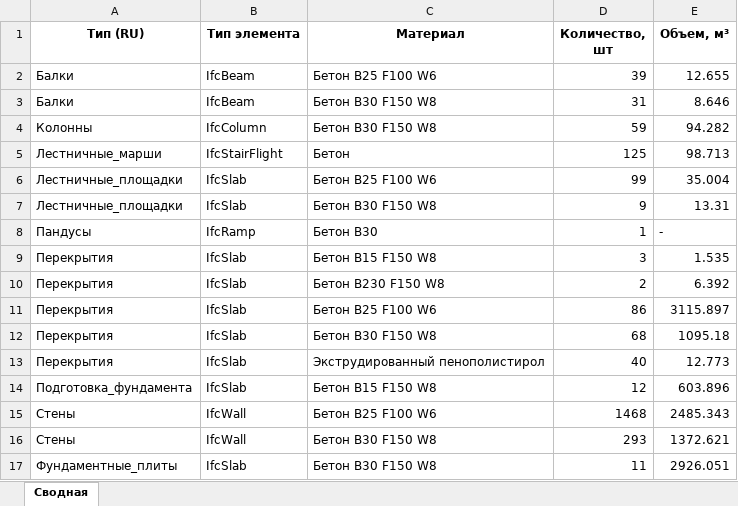
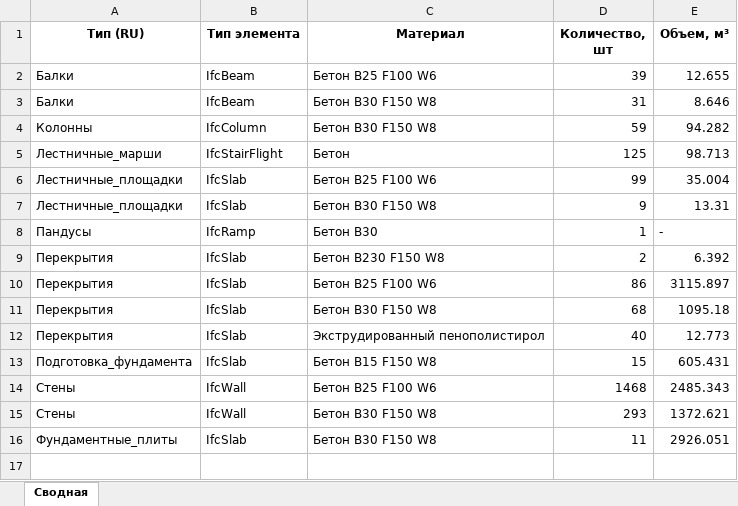
Before and after one commit to vit050587/ifc_inspect, an Excel workbook: data/summary.xlsx, sheet Сводная, drawn as a sheet; values as stored, in another font and other column widths than the file's, no borders; removed rows and columns are numbered as before the commit, all else as after; the diff names each change by its address in the sheet, - before the commit and + after, or states it on an @@ line.

```diff
--- a/data/summary.xlsx (sheet Сводная)
+++ b/data/summary.xlsx (sheet Сводная)
-row 9: Перекрытия | IfcSlab | Бетон В15 F150 W8 | 3 | 1.535
-D13 (Количество, шт): 12
+D13 (Количество, шт): 15
-E13 (Объем, м³): 603.896
+E13 (Объем, м³): 605.431
```
Also changed, not shown: 3 other files.
